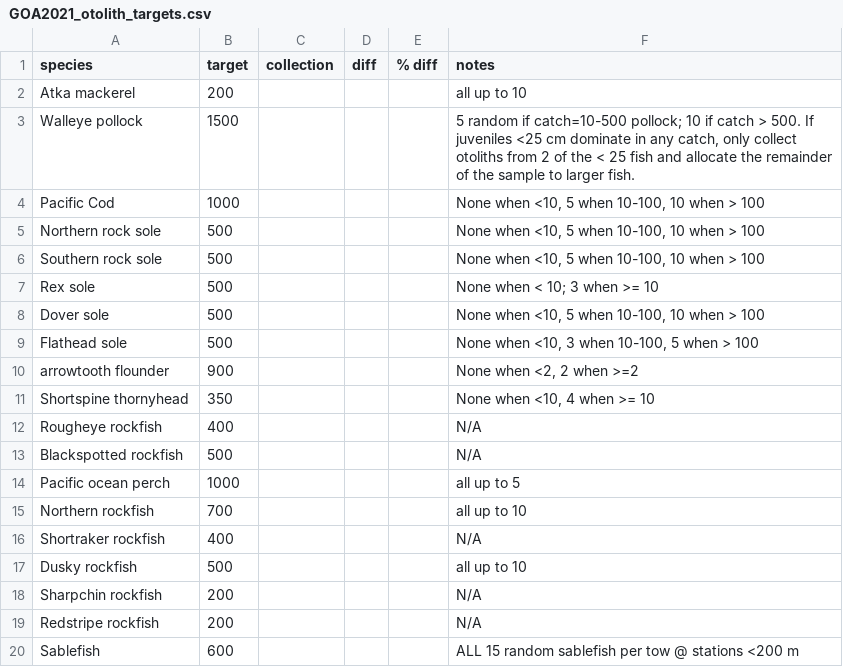
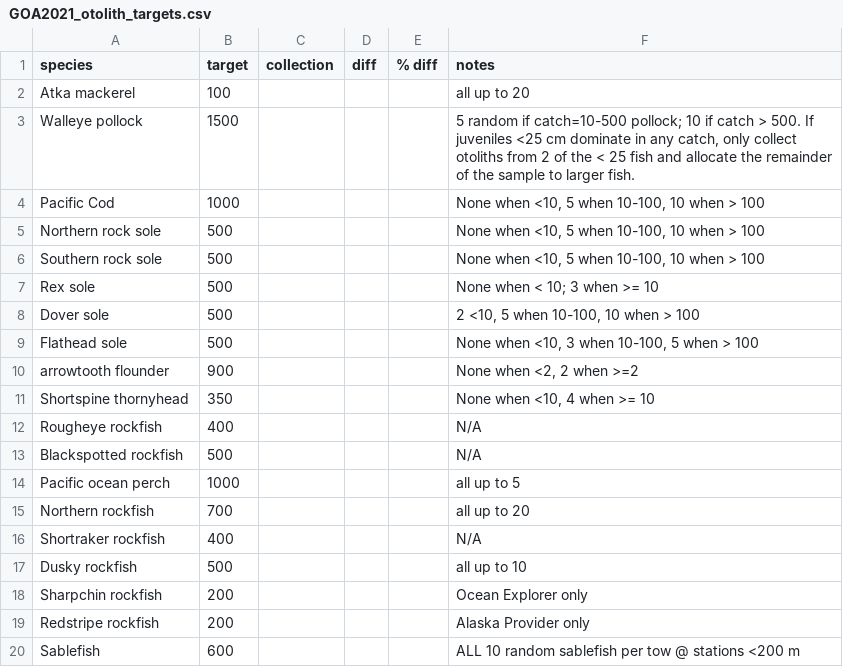
Before and after one commit to MargaretSiple-NOAA/goa-ai-data-reports, a CSV file: data/GOA2021_otolith_targets.csv, drawn as a sheet; the diff names each change by its address in the sheet, - before the commit and + after, or states it on an @@ line.

Commit message:
update oto targets

```diff
--- a/data/GOA2021_otolith_targets.csv
+++ b/data/GOA2021_otolith_targets.csv
-B2 (target): 200
+B2 (target): 100
-F2 (notes): all up to 10
+F2 (notes): all up to 20
-F8 (notes): None when <10, 5 when 10-100, 10 when > 100
+F8 (notes): 2 <10, 5 when 10-100, 10 when > 100
-F15 (notes): all up to 10
+F15 (notes): all up to 20
-F18 (notes): N/A
+F18 (notes): Ocean Explorer only
-F19 (notes): N/A
+F19 (notes): Alaska Provider only
-F20 (notes): ALL 15 random sablefish…
+F20 (notes): ALL 10 random sablefish…
```
